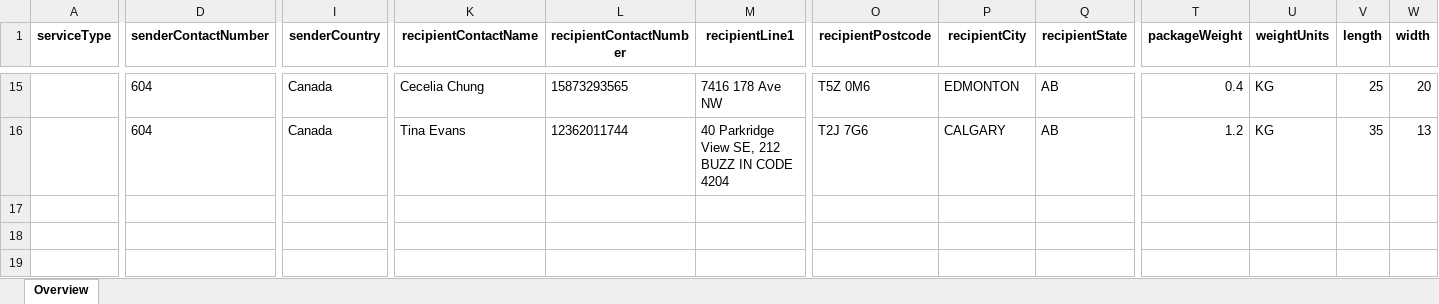
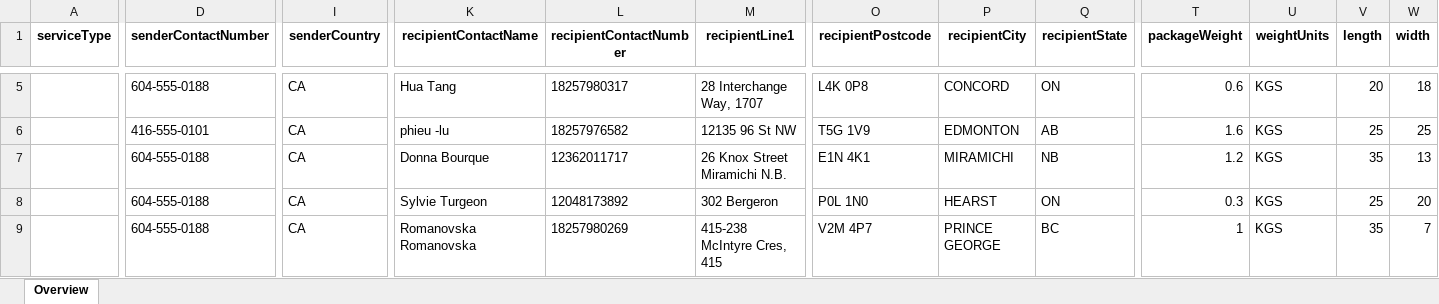
Before and after one commit to huashengli95/temu_utils, an Excel workbook: newShipmentTemplate.xlsx, sheet Overview, drawn as a sheet; only a part is shown, gaps mark what is left out; values as stored, in another font and other column widths than the file's, no borders; conditional formats not drawn; addresses are those after the commit; rows hold the shown columns only; the diff covers the shown part only; the diff names each change by its address in the sheet, - before the commit and + after, or states it on an @@ line.

```diff
--- a/newShipmentTemplate.xlsx (sheet Overview)
+++ b/newShipmentTemplate.xlsx (sheet Overview)
-D5 (senderContactNumber): 604
+D5 (senderContactNumber): 604-555-0188
-I5 (senderCountry): Canada
+I5 (senderCountry): CA
-K5 (recipientContactName): Cecelia Chung
+K5 (recipientContactName): Hua Tang
-L5 (recipientContactNumber): 15873293565
+L5 (recipientContactNumber): 18257980317
-M5 (recipientLine1): 7416 178 Ave NW
+M5 (recipientLine1): 28 Interchange Way, 1707
-O5 (recipientPostcode): T5Z 0M6
+O5 (recipientPostcode): L4K 0P8
-P5 (recipientCity): EDMONTON
+P5 (recipientCity): CONCORD
-Q5 (recipientState): AB
+Q5 (recipientState): ON
-T5 (packageWeight): 0.4
+T5 (packageWeight): 0.6
-U5 (weightUnits): KG
+U5 (weightUnits): KGS
-V5 (length): 25
+V5 (length): 20
-W5 (width): 20
+W5 (width): 18
+row 6:  | 416-555-0101 | CA | phieu -lu | 18257976582 | 12135 96 St NW | T5G 1V9 | EDMONTON | AB | 1.6 | KGS | 25 | 25
-D7 (senderContactNumber): 604
+D7 (senderContactNumber): 604-555-0188
-I7 (senderCountry): Canada
+I7 (senderCountry): CA
-K7 (recipientContactName): Tina Evans
+K7 (recipientContactName): Donna Bourque
-L7 (recipientContactNumber): 12362011744
+L7 (recipientContactNumber): 12362011717
-M7 (recipientLine1): 40 Parkridge View SE, 212 BUZZ IN CODE 4204
+M7 (recipientLine1): 26 Knox Street Miramichi N.B.
-O7 (recipientPostcode): T2J 7G6
+O7 (recipientPostcode): E1N 4K1
-P7 (recipientCity): CALGARY
+P7 (recipientCity): MIRAMICHI
-Q7 (recipientState): AB
+Q7 (recipientState): NB
-U7 (weightUnits): KG
+U7 (weightUnits): KGS
+row 8:  | 604-555-0188 | CA | Sylvie Turgeon | 12048173892 | 302 Bergeron | P0L 1N0 | HEARST | ON | 0.3 | KGS | 25 | 20
+row 9:  | 604-555-0188 | CA | Romanovska Romanovska | 18257980269 | 415-238 McIntyre Cres, 415 | V2M 4P7 | PRINCE GEORGE | BC | 1 | KGS | 35 | 7
```
Also changed, not shown: 10 removed rows, 35 edited cells and cell formats elsewhere in this sheet, fedexTemplate.xlsx, 2 other files.
